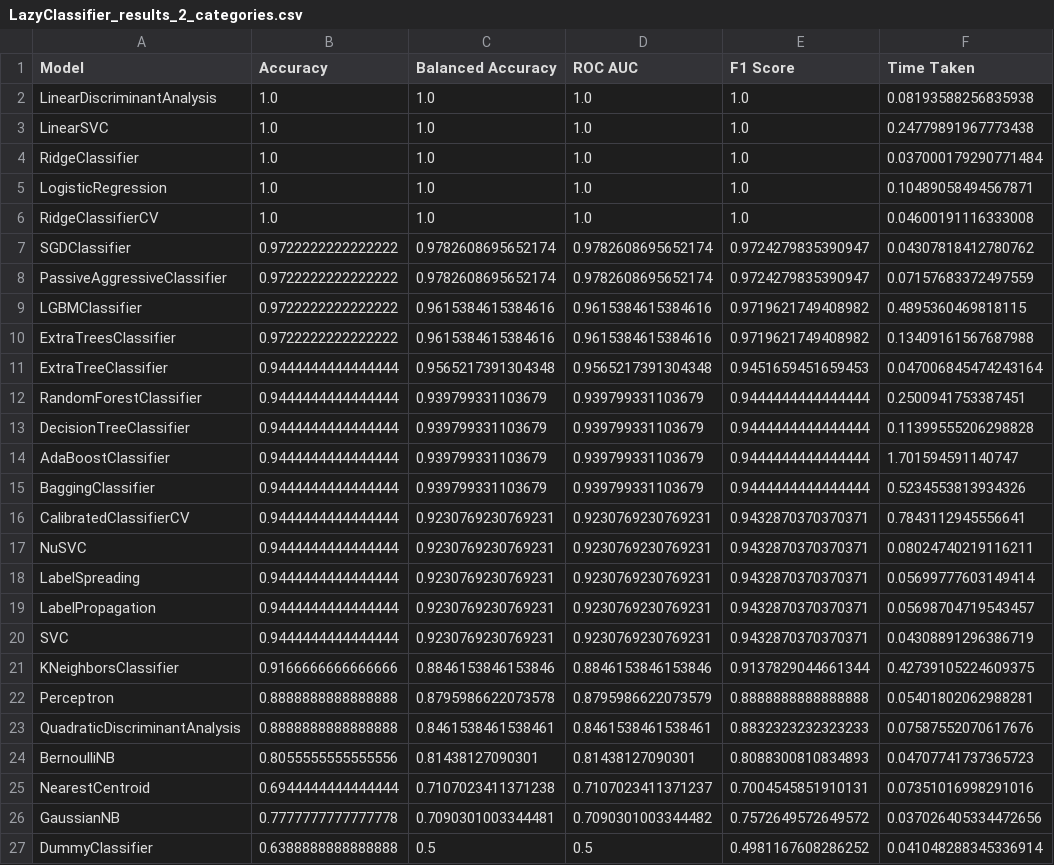
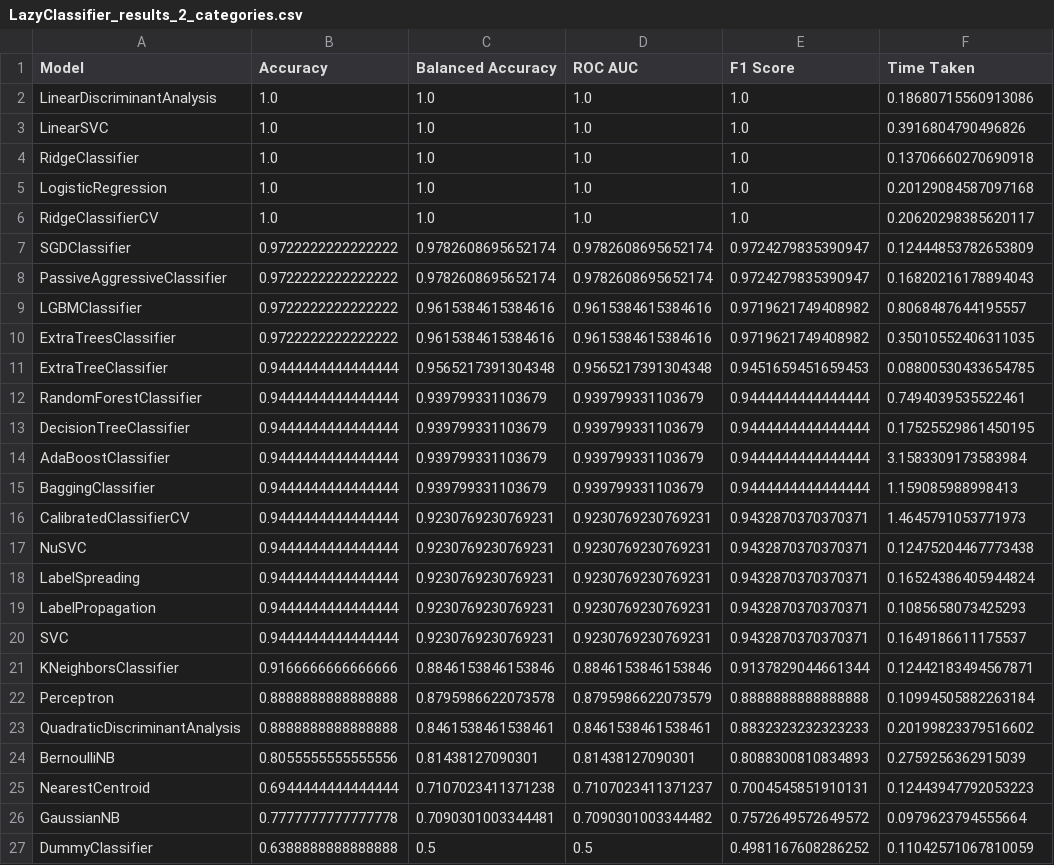
Before and after one commit to upwins/NN_Hyperspectral_Vegetation, a CSV file: output/LazyClassifier_results_2_categories.csv, drawn as a sheet.

```diff
--- a/output/LazyClassifier_results_2_categories.csv
+++ b/output/LazyClassifier_results_2_categories.csv
@@ -1,27 +1,27 @@
 Model,Accuracy,Balanced Accuracy,ROC AUC,F1 Score,Time Taken
-LinearDiscriminantAnalysis,1.0,1.0,1.0,1.0,0.08193588256835938
-LinearSVC,1.0,1.0,1.0,1.0,0.24779891967773438
-RidgeClassifier,1.0,1.0,1.0,1.0,0.037000179290771484
-LogisticRegression,1.0,1.0,1.0,1.0,0.10489058494567871
-RidgeClassifierCV,1.0,1.0,1.0,1.0,0.04600191116333008
-SGDClassifier,0.9722222222222222,0.9782608695652174,0.9782608695652174,0.9724279835390947,0.04307818412780762
-PassiveAggressiveClassifier,0.9722222222222222,0.9782608695652174,0.9782608695652174,0.9724279835390947,0.07157683372497559
-LGBMClassifier,0.9722222222222222,0.9615384615384616,0.9615384615384616,0.9719621749408982,0.4895360469818115
-ExtraTreesClassifier,0.9722222222222222,0.9615384615384616,0.9615384615384616,0.9719621749408982,0.13409161567687988
-ExtraTreeClassifier,0.9444444444444444,0.9565217391304348,0.9565217391304348,0.9451659451659453,0.047006845474243164
-RandomForestClassifier,0.9444444444444444,0.939799331103679,0.939799331103679,0.9444444444444444,0.2500941753387451
-DecisionTreeClassifier,0.9444444444444444,0.939799331103679,0.939799331103679,0.9444444444444444,0.11399555206298828
-AdaBoostClassifier,0.9444444444444444,0.939799331103679,0.939799331103679,0.9444444444444444,1.701594591140747
-BaggingClassifier,0.9444444444444444,0.939799331103679,0.939799331103679,0.9444444444444444,0.5234553813934326
-CalibratedClassifierCV,0.9444444444444444,0.9230769230769231,0.9230769230769231,0.9432870370370371,0.7843112945556641
-NuSVC,0.9444444444444444,0.9230769230769231,0.9230769230769231,0.9432870370370371,0.08024740219116211
-LabelSpreading,0.9444444444444444,0.9230769230769231,0.9230769230769231,0.9432870370370371,0.05699777603149414
-LabelPropagation,0.9444444444444444,0.9230769230769231,0.9230769230769231,0.9432870370370371,0.05698704719543457
-SVC,0.9444444444444444,0.9230769230769231,0.9230769230769231,0.9432870370370371,0.04308891296386719
-KNeighborsClassifier,0.9166666666666666,0.8846153846153846,0.8846153846153846,0.9137829044661344,0.42739105224609375
-Perceptron,0.8888888888888888,0.8795986622073578,0.8795986622073579,0.8888888888888888,0.05401802062988281
-QuadraticDiscriminantAnalysis,0.8888888888888888,0.8461538461538461,0.8461538461538461,0.8832323232323233,0.07587552070617676
-BernoulliNB,0.8055555555555556,0.81438127090301,0.81438127090301,0.8088300810834893,0.04707741737365723
-NearestCentroid,0.6944444444444444,0.7107023411371238,0.7107023411371237,0.7004545851910131,0.07351016998291016
-GaussianNB,0.7777777777777778,0.7090301003344481,0.7090301003344482,0.7572649572649572,0.037026405334472656
-DummyClassifier,0.6388888888888888,0.5,0.5,0.4981167608286252,0.041048288345336914
+LinearDiscriminantAnalysis,1.0,1.0,1.0,1.0,0.18680715560913086
+LinearSVC,1.0,1.0,1.0,1.0,0.3916804790496826
+RidgeClassifier,1.0,1.0,1.0,1.0,0.13706660270690918
+LogisticRegression,1.0,1.0,1.0,1.0,0.20129084587097168
+RidgeClassifierCV,1.0,1.0,1.0,1.0,0.20620298385620117
+SGDClassifier,0.9722222222222222,0.9782608695652174,0.9782608695652174,0.9724279835390947,0.12444853782653809
+PassiveAggressiveClassifier,0.9722222222222222,0.9782608695652174,0.9782608695652174,0.9724279835390947,0.16820216178894043
+LGBMClassifier,0.9722222222222222,0.9615384615384616,0.9615384615384616,0.9719621749408982,0.8068487644195557
+ExtraTreesClassifier,0.9722222222222222,0.9615384615384616,0.9615384615384616,0.9719621749408982,0.35010552406311035
+ExtraTreeClassifier,0.9444444444444444,0.9565217391304348,0.9565217391304348,0.9451659451659453,0.08800530433654785
+RandomForestClassifier,0.9444444444444444,0.939799331103679,0.939799331103679,0.9444444444444444,0.7494039535522461
+DecisionTreeClassifier,0.9444444444444444,0.939799331103679,0.939799331103679,0.9444444444444444,0.17525529861450195
+AdaBoostClassifier,0.9444444444444444,0.939799331103679,0.939799331103679,0.9444444444444444,3.1583309173583984
+BaggingClassifier,0.9444444444444444,0.939799331103679,0.939799331103679,0.9444444444444444,1.159085988998413
+CalibratedClassifierCV,0.9444444444444444,0.9230769230769231,0.9230769230769231,0.9432870370370371,1.4645791053771973
+NuSVC,0.9444444444444444,0.9230769230769231,0.9230769230769231,0.9432870370370371,0.12475204467773438
+LabelSpreading,0.9444444444444444,0.9230769230769231,0.9230769230769231,0.9432870370370371,0.16524386405944824
+LabelPropagation,0.9444444444444444,0.9230769230769231,0.9230769230769231,0.9432870370370371,0.1085658073425293
+SVC,0.9444444444444444,0.9230769230769231,0.9230769230769231,0.9432870370370371,0.1649186611175537
+KNeighborsClassifier,0.9166666666666666,0.8846153846153846,0.8846153846153846,0.9137829044661344,0.12442183494567871
+Perceptron,0.8888888888888888,0.8795986622073578,0.8795986622073579,0.8888888888888888,0.10994505882263184
+QuadraticDiscriminantAnalysis,0.8888888888888888,0.8461538461538461,0.8461538461538461,0.8832323232323233,0.20199823379516602
+BernoulliNB,0.8055555555555556,0.81438127090301,0.81438127090301,0.8088300810834893,0.2759256362915039
+NearestCentroid,0.6944444444444444,0.7107023411371238,0.7107023411371237,0.7004545851910131,0.12443947792053223
+GaussianNB,0.7777777777777778,0.7090301003344481,0.7090301003344482,0.7572649572649572,0.0979623794555664
+DummyClassifier,0.6388888888888888,0.5,0.5,0.4981167608286252,0.11042571067810059
```
Also changed, not shown: 31 other files.
